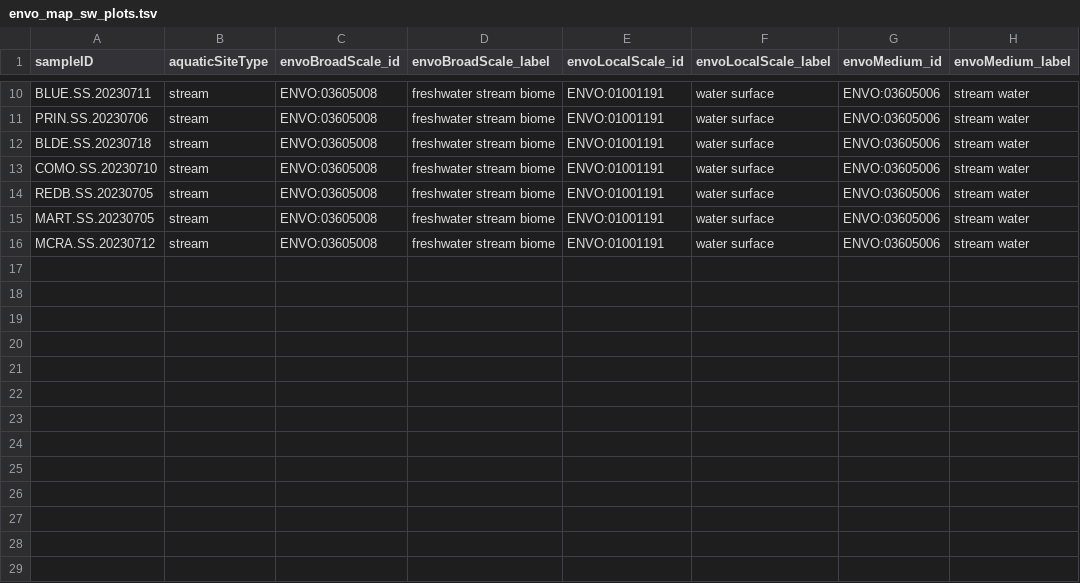
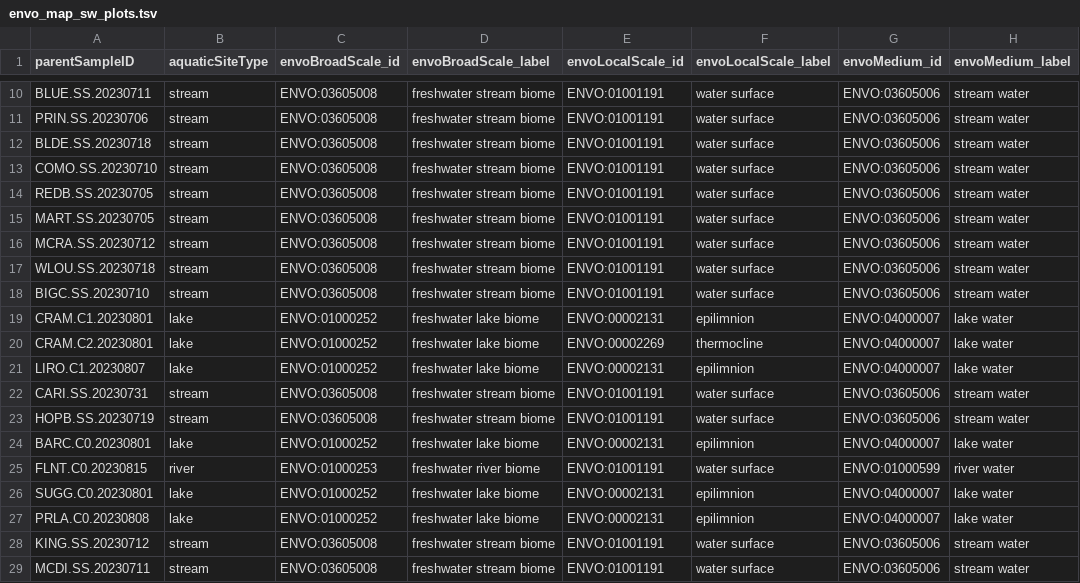
Before and after one commit to NEONScience/nmdc_microbe, a TSV file: data/envo_map_sw_plots.tsv, drawn as a sheet; only a part is shown, gaps mark what is left out; the diff names each change by its address in the sheet, - before the commit and + after, or states it on an @@ line.

Commit message:
added plate4 sw to envo map

```diff
--- a/data/envo_map_sw_plots.tsv
+++ b/data/envo_map_sw_plots.tsv
-A1: sampleID
+A1: parentSampleID
+row 17: WLOU.SS.20230718 | stream | ENVO:03605008 | freshwater stream biome | ENVO:01001191 | water surface | ENVO:03605006 | stream water
+row 18: BIGC.SS.20230710 | stream | ENVO:03605008 | freshwater stream biome | ENVO:01001191 | water surface | ENVO:03605006 | stream water
+row 19: CRAM.C1.20230801 | lake | ENVO:01000252 | freshwater lake biome | ENVO:00002131 | epilimnion | ENVO:04000007 | lake water
+row 20: CRAM.C2.20230801 | lake | ENVO:01000252 | freshwater lake biome | ENVO:00002269 | thermocline | ENVO:04000007 | lake water
+row 21: LIRO.C1.20230807 | lake | ENVO:01000252 | freshwater lake biome | ENVO:00002131 | epilimnion | ENVO:04000007 | lake water
+row 22: CARI.SS.20230731 | stream | ENVO:03605008 | freshwater stream biome | ENVO:01001191 | water surface | ENVO:03605006 | stream water
+row 23: HOPB.SS.20230719 | stream | ENVO:03605008 | freshwater stream biome | ENVO:01001191 | water surface | ENVO:03605006 | stream water
+row 24: BARC.C0.20230801 | lake | ENVO:01000252 | freshwater lake biome | ENVO:00002131 | epilimnion | ENVO:04000007 | lake water
+row 25: FLNT.C0.20230815 | river | ENVO:01000253 | freshwater river biome | ENVO:01001191 | water surface | ENVO:01000599 | river water
+row 26: SUGG.C0.20230801 | lake | ENVO:01000252 | freshwater lake biome | ENVO:00002131 | epilimnion | ENVO:04000007 | lake water
+row 27: PRLA.C0.20230808 | lake | ENVO:01000252 | freshwater lake biome | ENVO:00002131 | epilimnion | ENVO:04000007 | lake water
+row 28: KING.SS.20230712 | stream | ENVO:03605008 | freshwater stream biome | ENVO:01001191 | water surface | ENVO:03605006 | stream water
+row 29: MCDI.SS.20230711 | stream | ENVO:03605008 | freshwater stream biome | ENVO:01001191 | water surface | ENVO:03605006 | stream water
```
